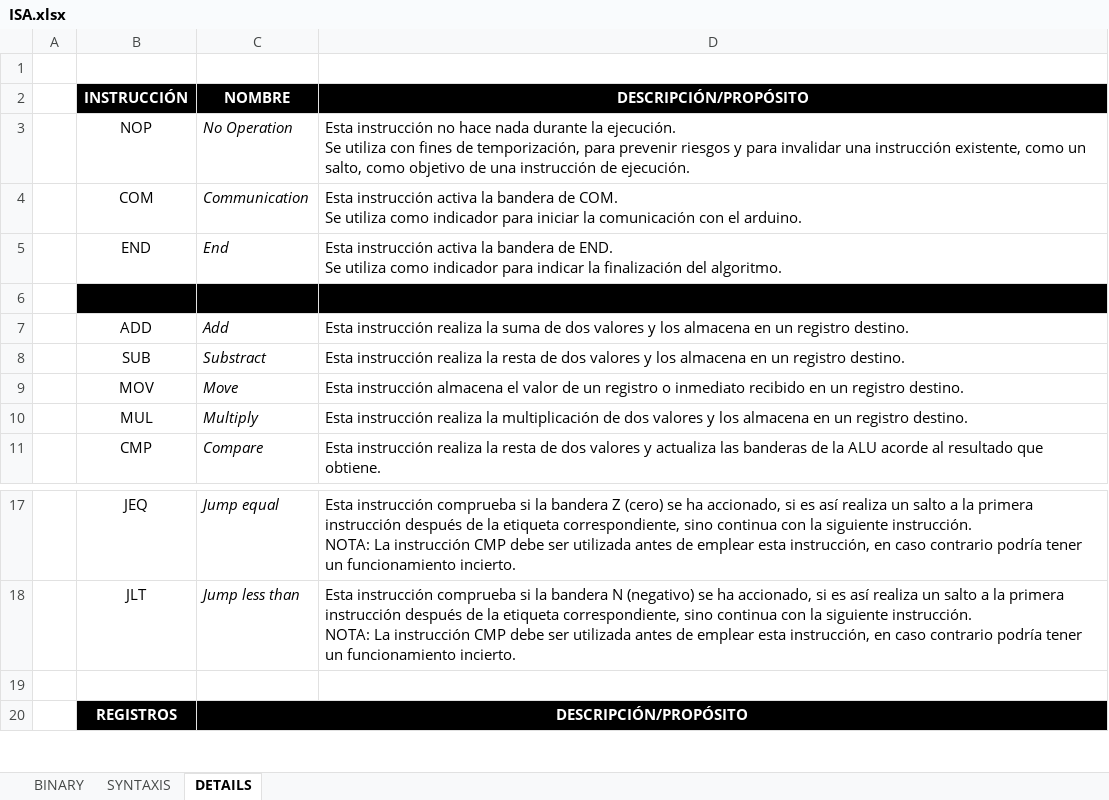
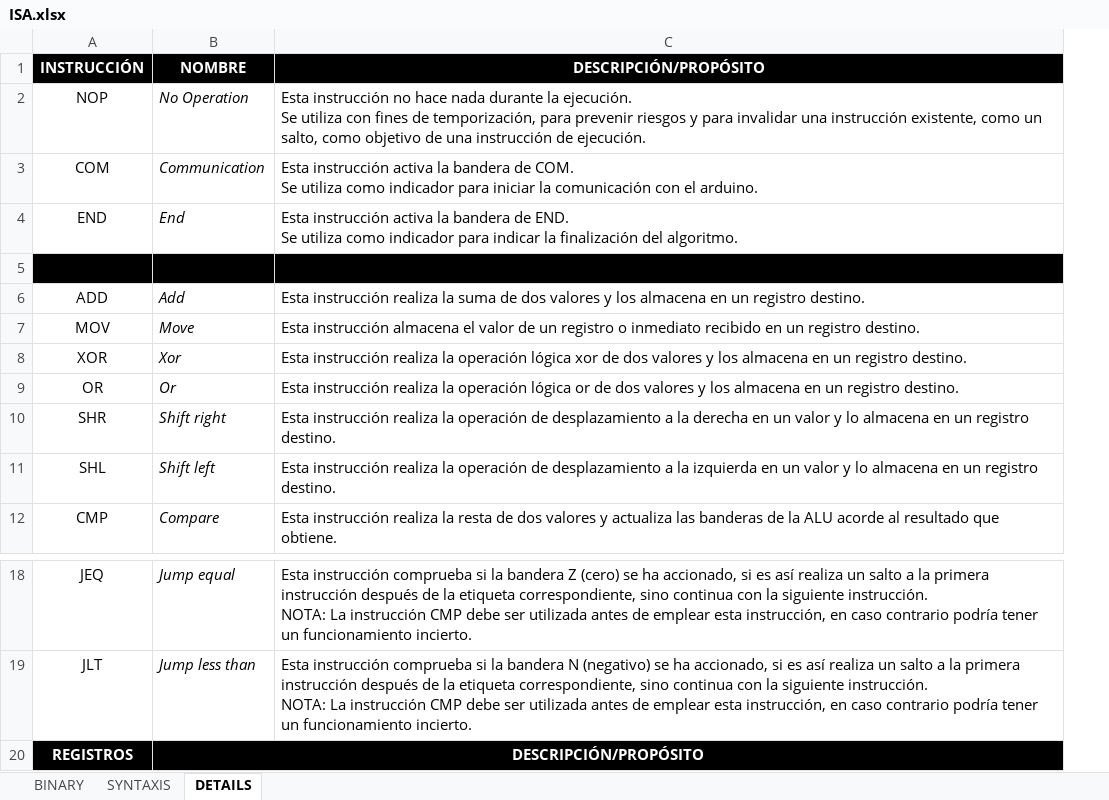
Before and after one commit to Heutlett/2023_ARQUI2_PROYECTO2, an Excel workbook: vectorial_cpu/ISA AND MICROARCHITECTURE/ISA/ISA.xlsx, sheet DETAILS, drawn as a sheet; only a part is shown, gaps mark what is left out; values as stored, in another font and other column widths than the file's, no borders; removed rows and columns are numbered as before the commit, all else as after; the diff names each change by its address in the sheet, - before the commit and + after, or states it on an @@ line.

```diff
--- a/vectorial_cpu/ISA AND MICROARCHITECTURE/ISA/ISA.xlsx (sheet DETAILS)
+++ b/vectorial_cpu/ISA AND MICROARCHITECTURE/ISA/ISA.xlsx (sheet DETAILS)
-column A, empty
-row 1: (empty)
-row 8:  | SUB | Substract | Esta instrucción realiza la resta de dos valores y los almacena en un registro destino.
-row 10:  | MUL | Multiply | Esta instrucción realiza la multiplicación de dos valores y los almacena en un registro destino.
+row 8: XOR | Xor | Esta instrucción realiza la operación lógica xor de dos valores y los almacena en un registro destino.
+row 9: OR | Or | Esta instrucción realiza la operación lógica or de dos valores y los almacena en un registro destino.
+row 10: SHR | Shift right | Esta instrucción realiza la operación de desplazamiento a la derecha en un valor y lo almacena en un registro destino.
+row 11: SHL | Shift left | Esta instrucción realiza la operación de desplazamiento a la izquierda en un valor y lo almacena en un registro destino.
-row 19: (empty)
```
Also changed, not shown: sheet BINARY, sheet SYNTAXIS, 5 other files.
